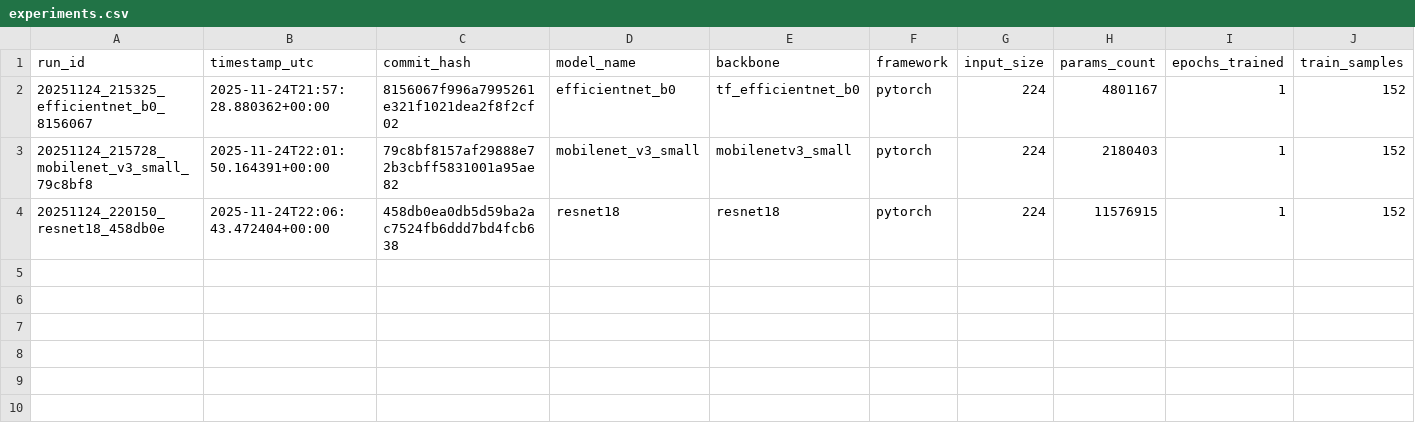
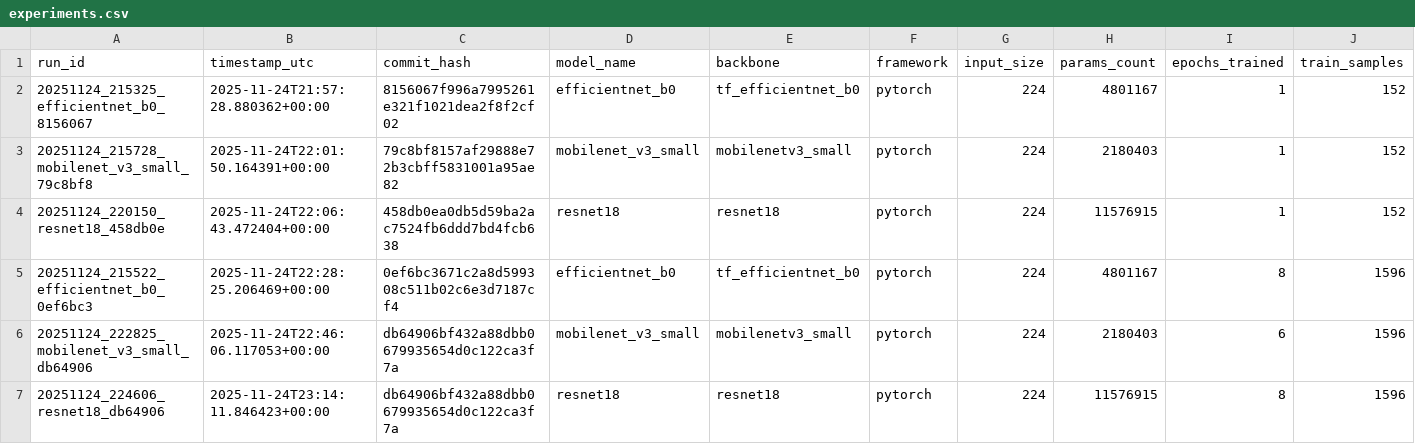
Before and after one commit to MadScie254/Capstone-Lazarus, a CSV file: experiments.csv, drawn as a sheet; only a part is shown; rows hold the shown columns only; the diff names each change by its address in the sheet, - before the commit and + after, or states it on an @@ line.

Commit message:
feat: add EfficientNet-B0 model checkpoints

```diff
--- a/experiments.csv
+++ b/experiments.csv
+row 5: 20251124_215522_efficientnet_b0_0ef6bc3 | 2025-11-24T22:28:25.206469+00:00 | 0ef6bc3671c2a8d599308c511b02c6e3d7187cf4 | efficientnet_b0 | tf_efficientnet_b0 | pytorch | 224 | 4801167 | 8 | 1596
+row 6: 20251124_222825_mobilenet_v3_small_db64906 | 2025-11-24T22:46:06.117053+00:00 | db64906bf432a88dbb0679935654d0c122ca3f7a | mobilenet_v3_small | mobilenetv3_small | pytorch | 224 | 2180403 | 6 | 1596
+row 7: 20251124_224606_resnet18_db64906 | 2025-11-24T23:14:11.846423+00:00 | db64906bf432a88dbb0679935654d0c122ca3f7a | resnet18 | resnet18 | pytorch | 224 | 11576915 | 8 | 1596
```
Also changed, not shown: 26 other files.
